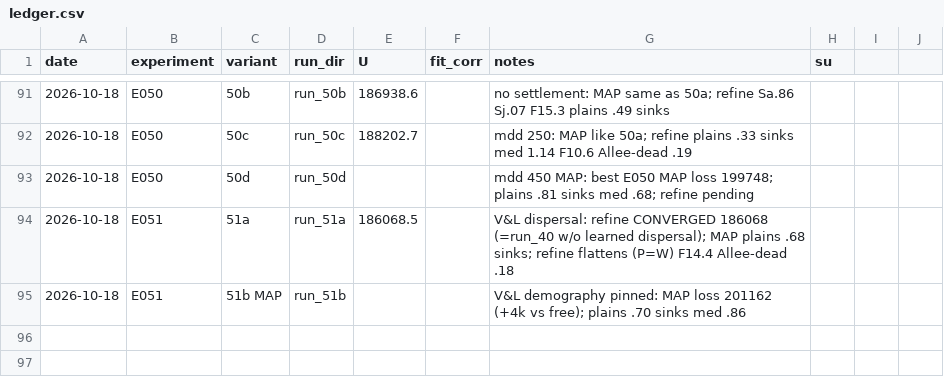
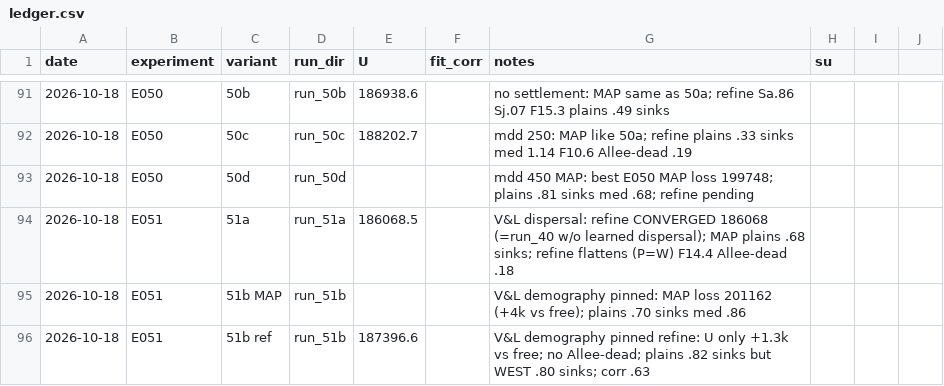
Before and after one commit to brendanwallison/houfin-range-model, a CSV file: research/age_model/ledger.csv, drawn as a sheet; only a part is shown, gaps mark what is left out.

Commit message:
research/age_model: E051b refined

```diff
--- a/research/age_model/ledger.csv
+++ b/research/age_model/ledger.csv
@@ -95 +95,2 @@ date,experiment,variant,run_dir,U,fit_corr,notes,su
 2026-10-18,E051,51b MAP,run_51b,,,V&L demography pinned: MAP loss 201162 (+4k vs free); plains .70 sinks med .86,
+2026-10-18,E051,51b ref,run_51b,187396.6,,V&L demography pinned refine: U only +1.3k vs free; no Allee-dead; plains .82 sinks but WEST .80 sinks; corr .63,
```
Also changed, not shown: 1 other file.
